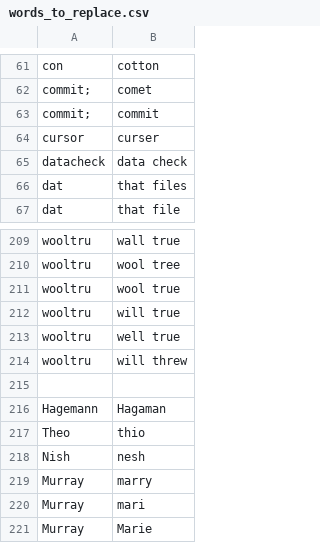
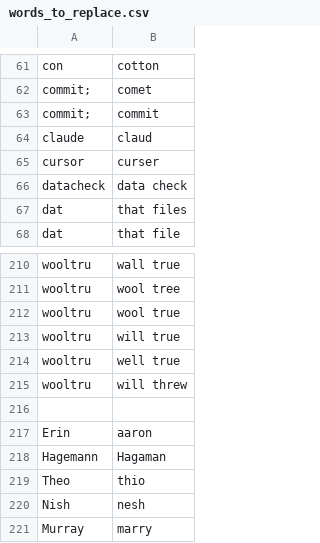
Before and after one commit to LucyJillMurray/lucy_talon, a CSV file: settings/words_to_replace.csv, drawn as a sheet; only a part is shown, gaps mark what is left out; the shorter side is filled out with more unchanged rows.

Commit message:
Update words_to_replace.csv
Included misspelt words

```diff
--- a/settings/words_to_replace.csv
+++ b/settings/words_to_replace.csv
@@ -63,2 +63,3 @@ commit;,comet
 commit;,commit
+claude,claud
 cursor,curser
@@ -215,2 +216,3 @@ wooltru,will threw
 
+Erin,aaron
 Hagemann,Hagaman
```
